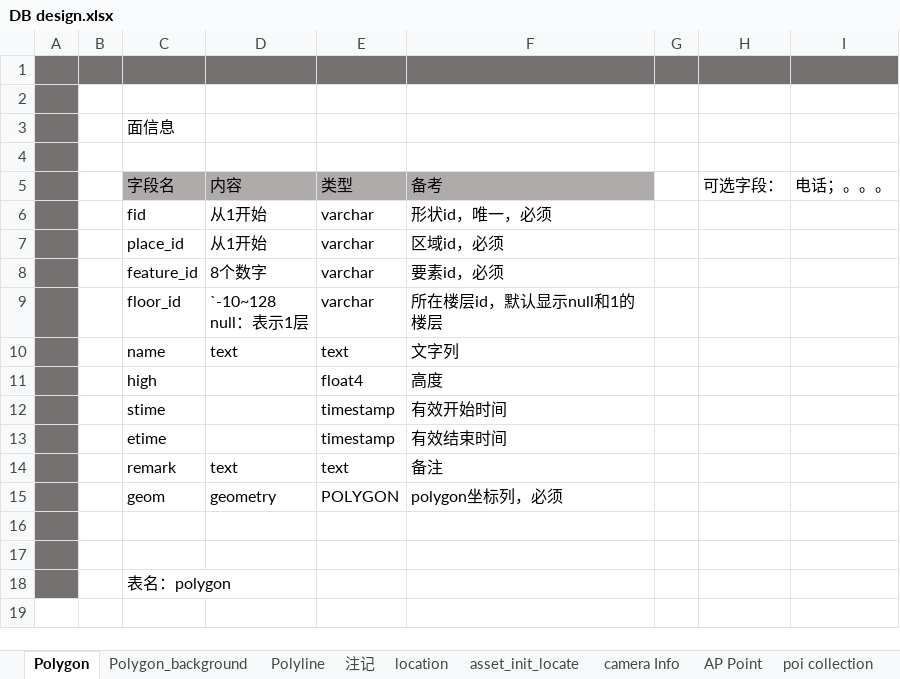
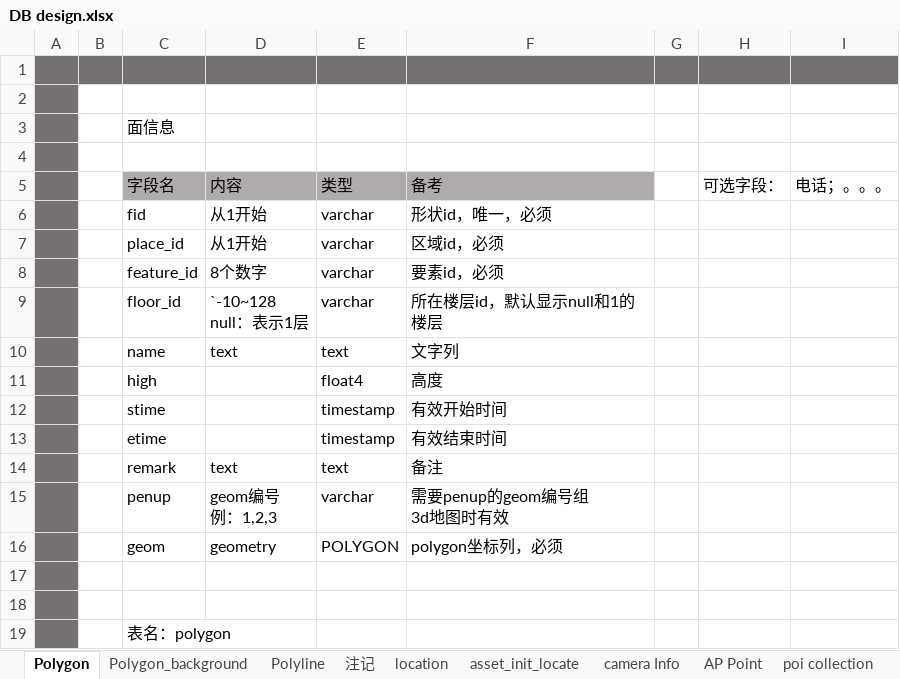
Before and after one commit to cytggit/Map-openlayers, an Excel workbook: Document/DB design.xlsx, sheet Polygon, drawn as a sheet; values as stored, in another font and other column widths than the file's, no borders; ↵ is a line break in a cell; the diff names each change by its address in the sheet, - before the commit and + after, or states it on an @@ line.

Commit message:
polygon增加penup字段用于3d设置可变高度

```diff
--- a/Document/DB design.xlsx (sheet Polygon)
+++ b/Document/DB design.xlsx (sheet Polygon)
+row 15:  |  | penup | geom编号 ↵ 例：1,2,3 | varchar | 需要penup的geom编号组 ↵ 3d地图时有效
```
Also changed, not shown: 2 other files.
